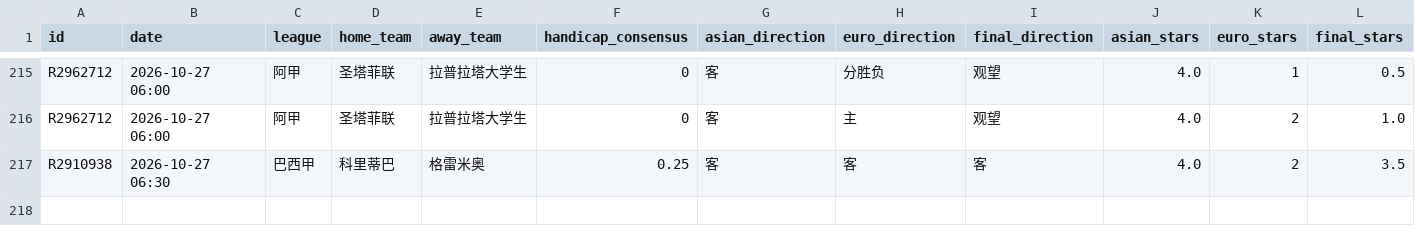
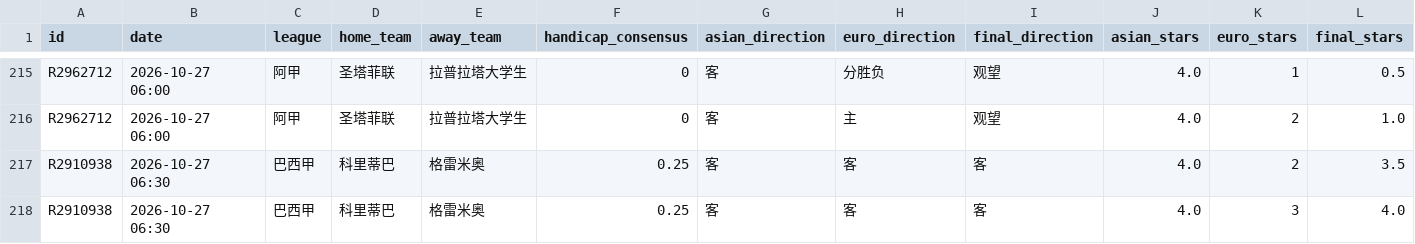
Before and after one commit to housan321/euro_asian_task, a CSV file: data/ea_matches.csv, drawn as a sheet; only a part is shown, gaps mark what is left out; rows hold the shown columns only; the diff names each change by its address in the sheet, - before the commit and + after, or states it on an @@ line.

```diff
--- a/data/ea_matches.csv
+++ b/data/ea_matches.csv
+row 218: R2910938 | 2026-10-27 06:30 | 巴西甲 | 科里蒂巴 | 格雷米奥 | 0.25 | 客 | 客 | 客 | 4.0 | 3 | 4.0
```
Also changed, not shown: 1 other file.
